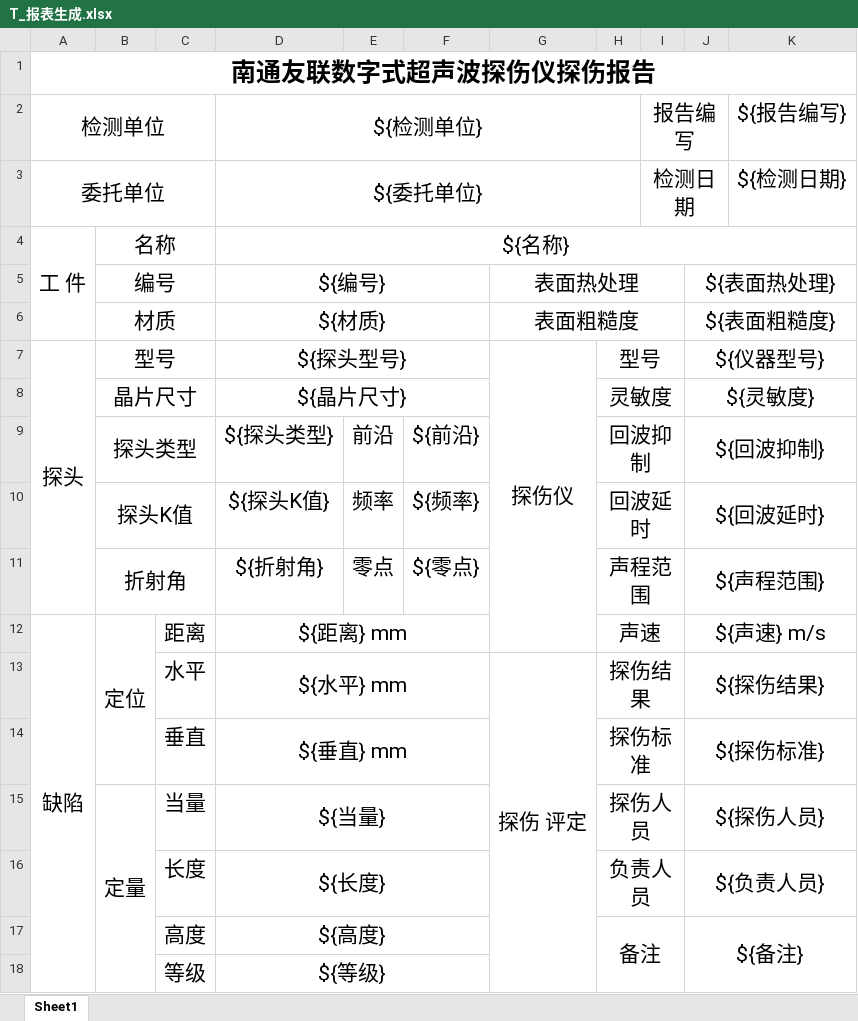
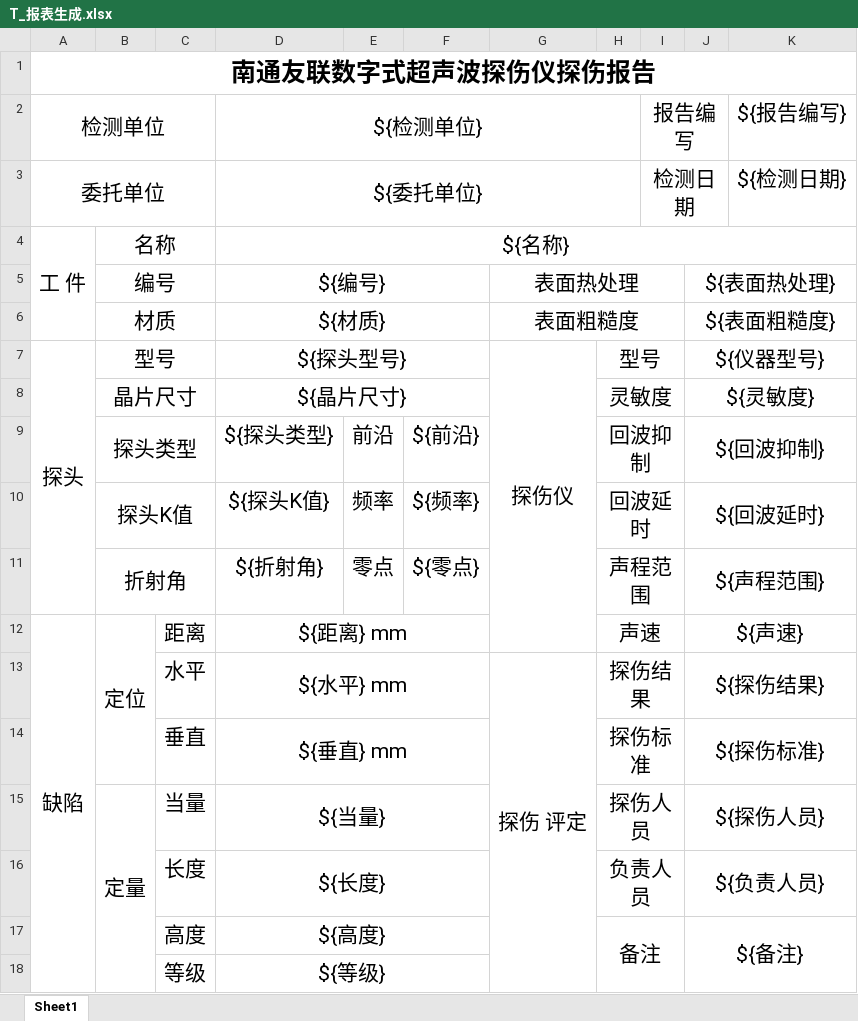
Before and after one commit to mengyou1024/UnionOffline, an Excel workbook: excel_templates/AScan/T_报表生成.xlsx, sheet Sheet1, drawn as a sheet; values as stored, in another font and other column widths than the file's, no borders; the diff names each change by its address in the sheet, - before the commit and + after, or states it on an @@ line.

```diff
--- a/excel_templates/AScan/T_报表生成.xlsx (sheet Sheet1)
+++ b/excel_templates/AScan/T_报表生成.xlsx (sheet Sheet1)
-J12: ${声速} m/s
+J12: ${声速}
```
Also changed, not shown: excel_templates/AScan/T_报表生成390.xlsx, 7 other files.
